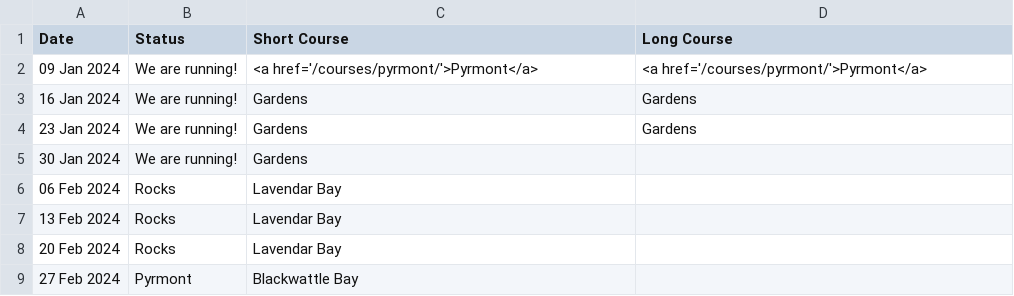
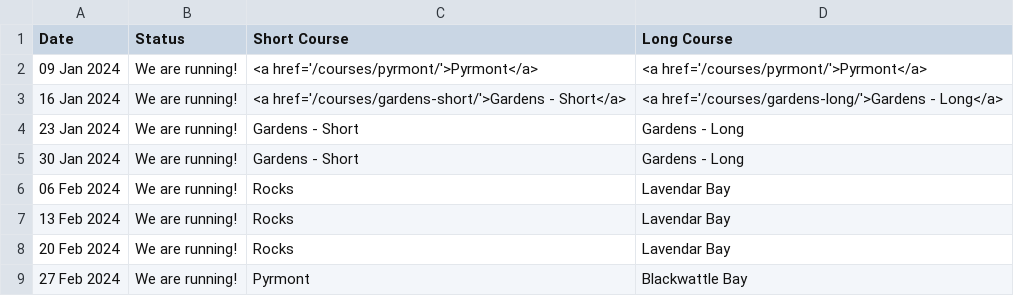
Before and after one commit to rwkura/rwkura.github.io, a CSV file: _data/dates.csv, drawn as a sheet.

```diff
--- a/_data/dates.csv
+++ b/_data/dates.csv
@@ -2,8 +2,8 @@
 09 Jan 2024,We are running!,<a href='/courses/pyrmont/'>Pyrmont</a>,<a href='/courses/pyrmont/'>Pyrmont</a>
-16 Jan 2024,We are running!,Gardens,Gardens
-23 Jan 2024,We are running!,Gardens,Gardens
-30 Jan 2024,We are running!,Gardens,
-06 Feb 2024,Rocks,Lavendar Bay
-13 Feb 2024,Rocks,Lavendar Bay
-20 Feb 2024,Rocks,Lavendar Bay
-27 Feb 2024,Pyrmont,Blackwattle Bay
+16 Jan 2024,We are running!,<a href='/courses/gardens-short/'>Gardens - Short</a>,<a href='/courses/gardens-long/'>Gardens - Long</a>
+23 Jan 2024,We are running!,Gardens - Short,Gardens - Long
+30 Jan 2024,We are running!,Gardens - Short,Gardens - Long
+06 Feb 2024,We are running!,Rocks,Lavendar Bay
+13 Feb 2024,We are running!,Rocks,Lavendar Bay
+20 Feb 2024,We are running!,Rocks,Lavendar Bay
+27 Feb 2024,We are running!,Pyrmont,Blackwattle Bay
```
Also changed, not shown: 6 other files.
